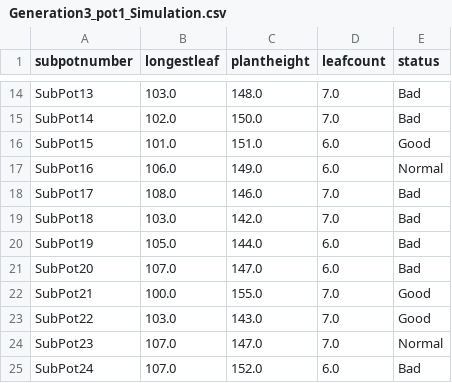
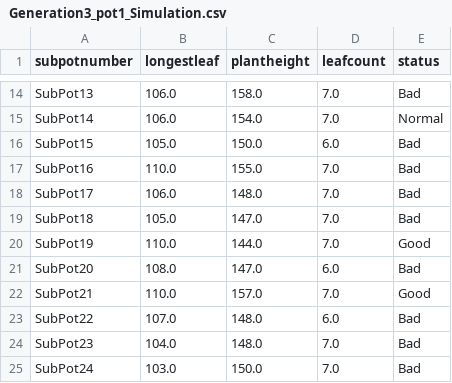
Before and after one commit to msoleimanian/Dashboard5, a CSV file: Dataset/Pock choy /Generation3_pot1_Simulation.csv, drawn as a sheet; only a part is shown, gaps mark what is left out; the diff covers the shown part only; the diff names each change by its address in the sheet, - before the commit and + after, or states it on an @@ line.

```diff
--- a/Dataset/Pock choy /Generation3_pot1_Simulation.csv
+++ b/Dataset/Pock choy /Generation3_pot1_Simulation.csv
-B14 (longestleaf): 103.0
+B14 (longestleaf): 106.0
-C14 (plantheight): 148.0
+C14 (plantheight): 158.0
-B15 (longestleaf): 102.0
+B15 (longestleaf): 106.0
-C15 (plantheight): 150.0
+C15 (plantheight): 154.0
-E15 (status): Bad
+E15 (status): Normal
-B16 (longestleaf): 101.0
+B16 (longestleaf): 105.0
-C16 (plantheight): 151.0
+C16 (plantheight): 150.0
-E16 (status): Good
+E16 (status): Bad
-B17 (longestleaf): 106.0
+B17 (longestleaf): 110.0
-C17 (plantheight): 149.0
+C17 (plantheight): 155.0
-D17 (leafcount): 6.0
+D17 (leafcount): 7.0
-E17 (status): Normal
+E17 (status): Bad
-B18 (longestleaf): 108.0
+B18 (longestleaf): 106.0
-C18 (plantheight): 146.0
+C18 (plantheight): 148.0
-B19 (longestleaf): 103.0
+B19 (longestleaf): 105.0
-C19 (plantheight): 142.0
+C19 (plantheight): 147.0
-B20 (longestleaf): 105.0
+B20 (longestleaf): 110.0
-D20 (leafcount): 6.0
+D20 (leafcount): 7.0
-E20 (status): Bad
+E20 (status): Good
-B21 (longestleaf): 107.0
+B21 (longestleaf): 108.0
-B22 (longestleaf): 100.0
+B22 (longestleaf): 110.0
-C22 (plantheight): 155.0
+C22 (plantheight): 157.0
-B23 (longestleaf): 103.0
+B23 (longestleaf): 107.0
-C23 (plantheight): 143.0
+C23 (plantheight): 148.0
-D23 (leafcount): 7.0
+D23 (leafcount): 6.0
-E23 (status): Good
+E23 (status): Bad
-B24 (longestleaf): 107.0
+B24 (longestleaf): 104.0
-C24 (plantheight): 147.0
+C24 (plantheight): 148.0
-E24 (status): Normal
+E24 (status): Bad
-B25 (longestleaf): 107.0
+B25 (longestleaf): 103.0
-C25 (plantheight): 152.0
+C25 (plantheight): 150.0
-D25 (leafcount): 6.0
+D25 (leafcount): 7.0
```
Also changed, not shown: 75 edited cells elsewhere in this file, Dataset/Pock choy /Generation3_pot2_Simulation.csv, 3 other files.
